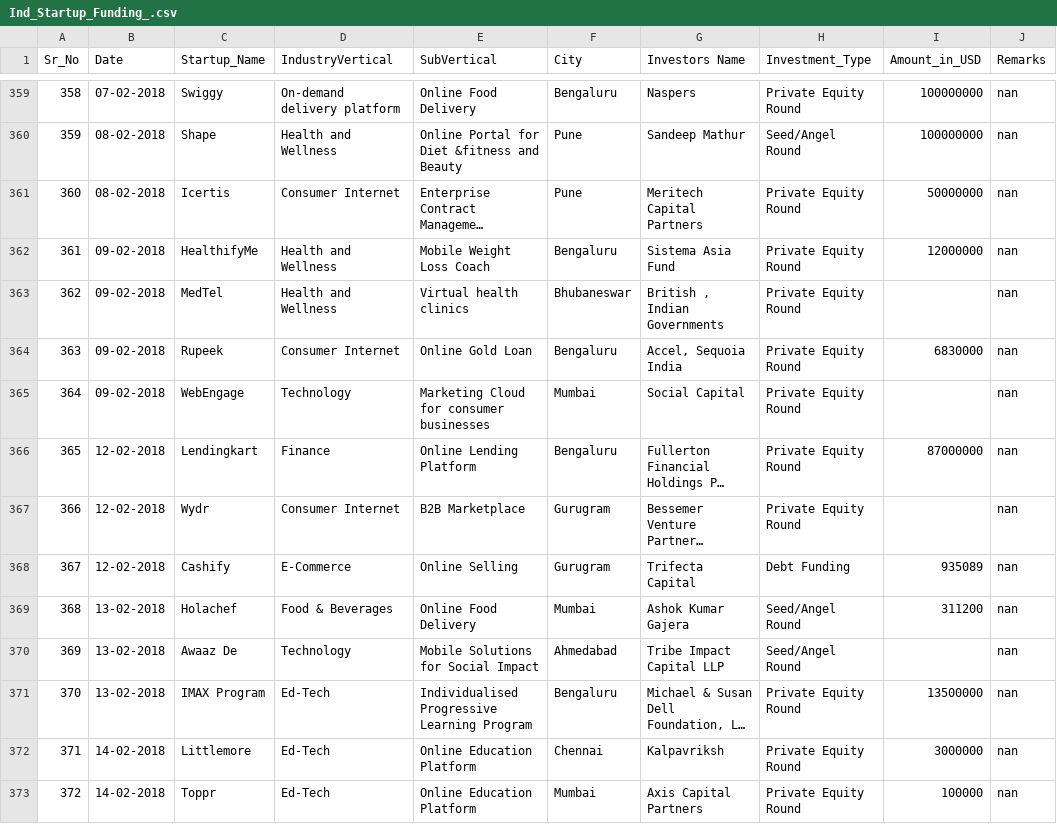
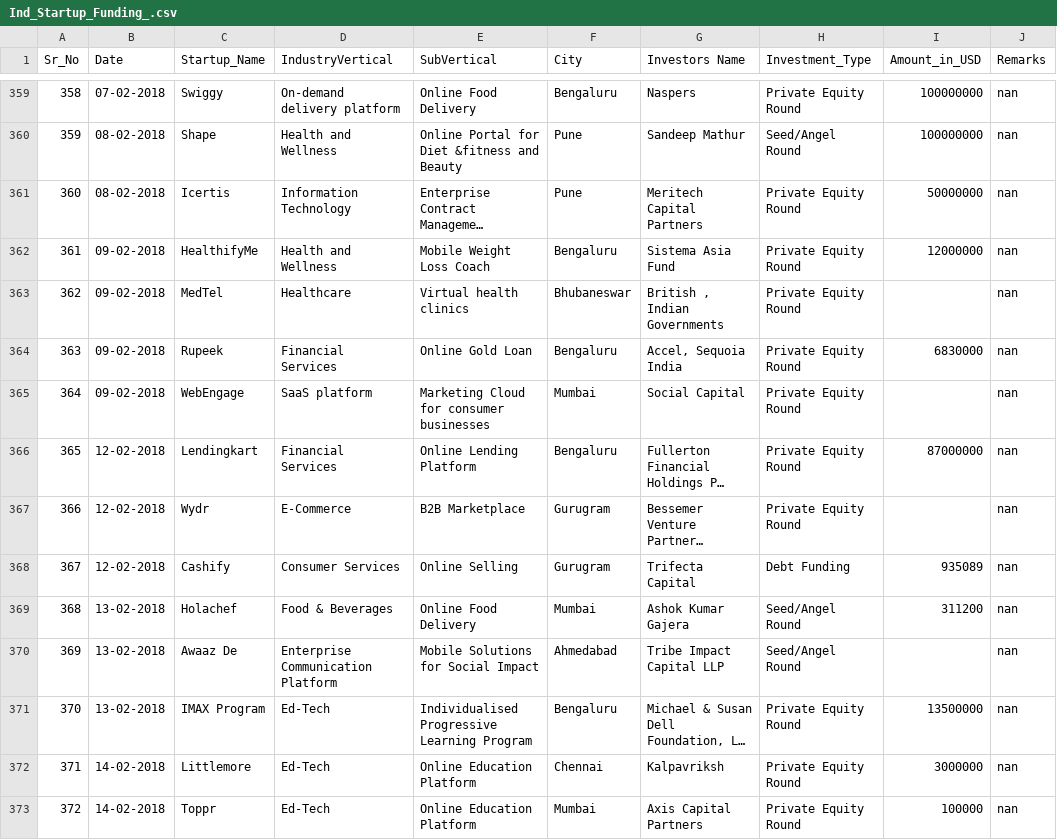
Before and after one commit to Bhargavisaikia219/Indian_Startup_Ecosystem_2015-2020, a CSV file: Ind_Startup_Funding_.csv, drawn as a sheet; only a part is shown, gaps mark what is left out; long unchanged cells end in …; the diff covers the shown part only; the diff names each change by its address in the sheet, - before the commit and + after, or states it on an @@ line.

Commit message:
cleaned data in industryvertical field

```diff
--- a/Ind_Startup_Funding_.csv
+++ b/Ind_Startup_Funding_.csv
-D361 (IndustryVertical): Consumer Internet
+D361 (IndustryVertical): Information Technology
-D363 (IndustryVertical): Health and Wellness
+D363 (IndustryVertical): Healthcare
-D364 (IndustryVertical): Consumer Internet
+D364 (IndustryVertical): Financial Services
-D365 (IndustryVertical): Technology
+D365 (IndustryVertical): SaaS platform
-D366 (IndustryVertical): Finance
+D366 (IndustryVertical): Financial Services
-D367 (IndustryVertical): Consumer Internet
+D367 (IndustryVertical): E-Commerce
-D368 (IndustryVertical): E-Commerce
+D368 (IndustryVertical): Consumer Services
-D370 (IndustryVertical): Technology
+D370 (IndustryVertical): Enterprise Communication Platform
```
Also changed, not shown: 167 edited cells elsewhere in this file.
